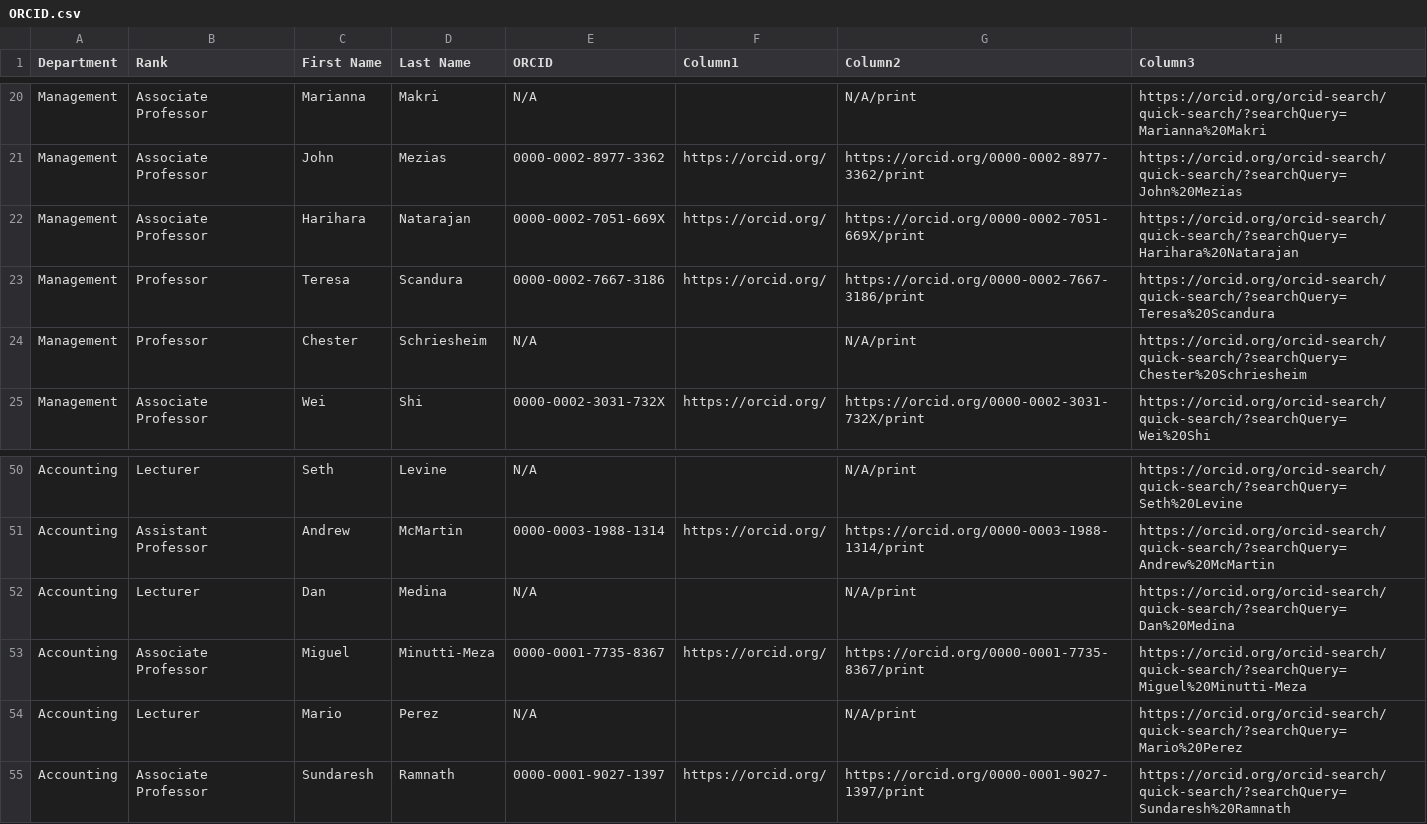
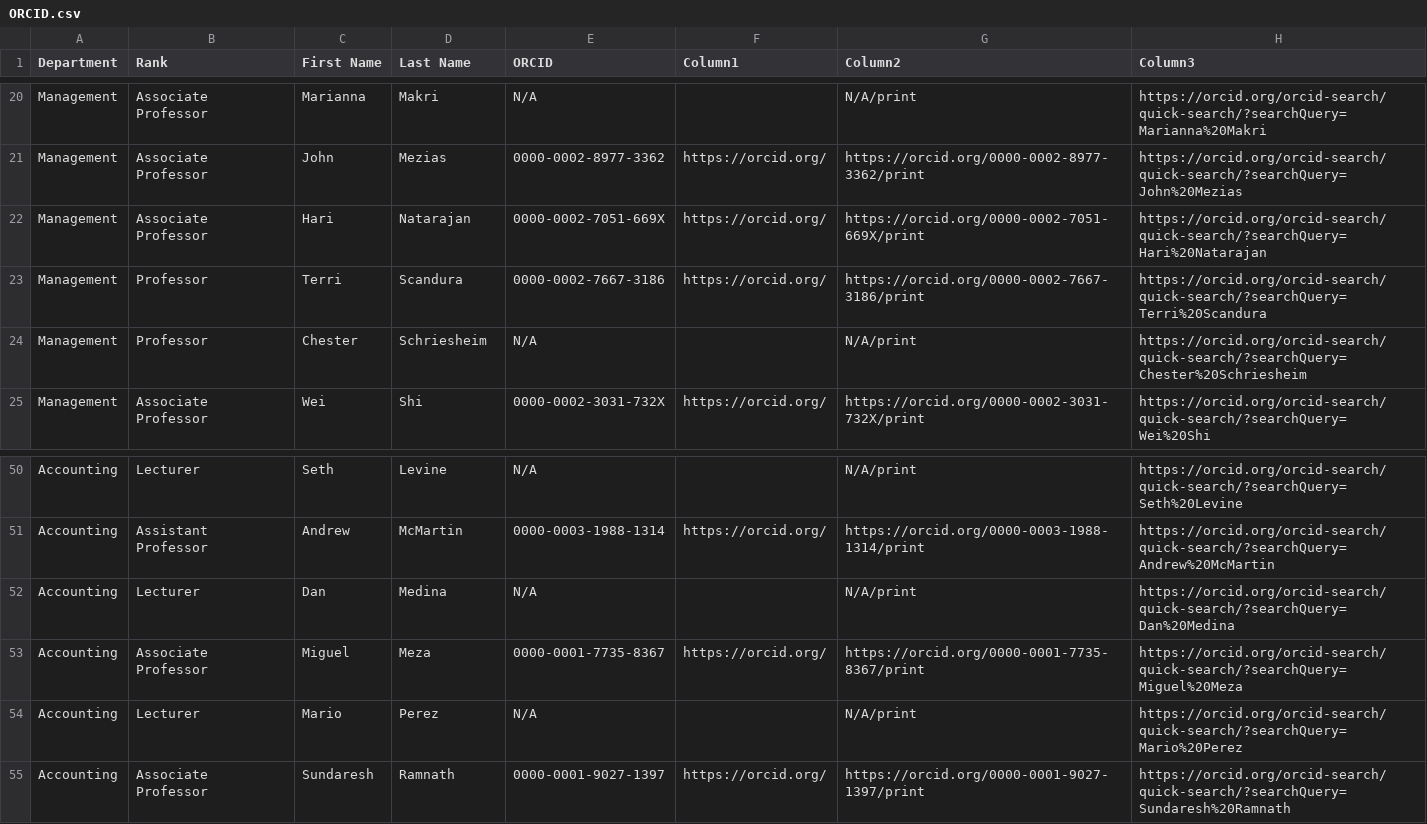
Before and after one commit to mbswos/webOfScienceScrape, a CSV file: ORCID/ORCID.csv, drawn as a sheet; only a part is shown, gaps mark what is left out.

```diff
--- a/ORCID/ORCID.csv
+++ b/ORCID/ORCID.csv
@@ -21,4 +21,4 @@ Management,Associate Professor,Marianna,Makri,N/A,,N/A/print,https://orcid.org/o
 Management,Associate Professor,John,Mezias,0000-0002-8977-3362,https://orcid.org/,https://orcid.org/0000-0002-8977-3362/print,https://orcid.org/orcid-search/quick-search/?searchQuery=John%20Mezias
-Management,Associate Professor,Harihara,Natarajan,0000-0002-7051-669X,https://orcid.org/,https://orcid.org/0000-0002-7051-669X/print,https://orcid.org/orcid-search/quick-search/?searchQuery=Harihara%20Natarajan
-Management,Professor,Teresa,Scandura,0000-0002-7667-3186,https://orcid.org/,https://orcid.org/0000-0002-7667-3186/print,https://orcid.org/orcid-search/quick-search/?searchQuery=Teresa%20Scandura
+Management,Associate Professor,Hari,Natarajan,0000-0002-7051-669X,https://orcid.org/,https://orcid.org/0000-0002-7051-669X/print,https://orcid.org/orcid-search/quick-search/?searchQuery=Hari%20Natarajan
+Management,Professor,Terri,Scandura,0000-0002-7667-3186,https://orcid.org/,https://orcid.org/0000-0002-7667-3186/print,https://orcid.org/orcid-search/quick-search/?searchQuery=Terri%20Scandura
 Management,Professor,Chester,Schriesheim,N/A,,N/A/print,https://orcid.org/orcid-search/quick-search/?searchQuery=Chester%20Schriesheim
@@ -52,3 +52,3 @@ Accounting,Assistant Professor,Andrew,McMartin,0000-0003-1988-1314,https://orcid
 Accounting,Lecturer,Dan,Medina,N/A,,N/A/print,https://orcid.org/orcid-search/quick-search/?searchQuery=Dan%20Medina
-Accounting,Associate Professor,Miguel,Minutti-Meza,0000-0001-7735-8367,https://orcid.org/,https://orcid.org/0000-0001-7735-8367/print,https://orcid.org/orcid-search/quick-search/?searchQuery=Miguel%20Minutti-Meza
+Accounting,Associate Professor,Miguel,Meza,0000-0001-7735-8367,https://orcid.org/,https://orcid.org/0000-0001-7735-8367/print,https://orcid.org/orcid-search/quick-search/?searchQuery=Miguel%20Meza
 Accounting,Lecturer,Mario,Perez,N/A,,N/A/print,https://orcid.org/orcid-search/quick-search/?searchQuery=Mario%20Perez
```
Also changed, not shown: 19 other files.
